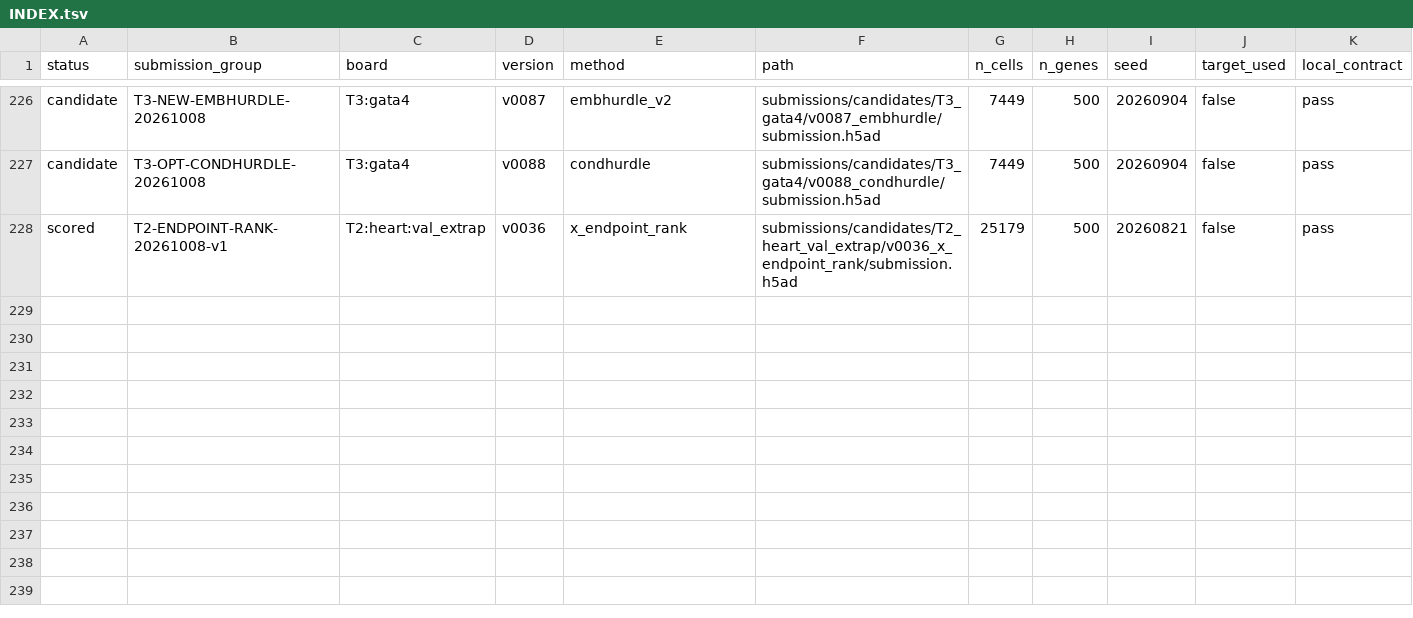
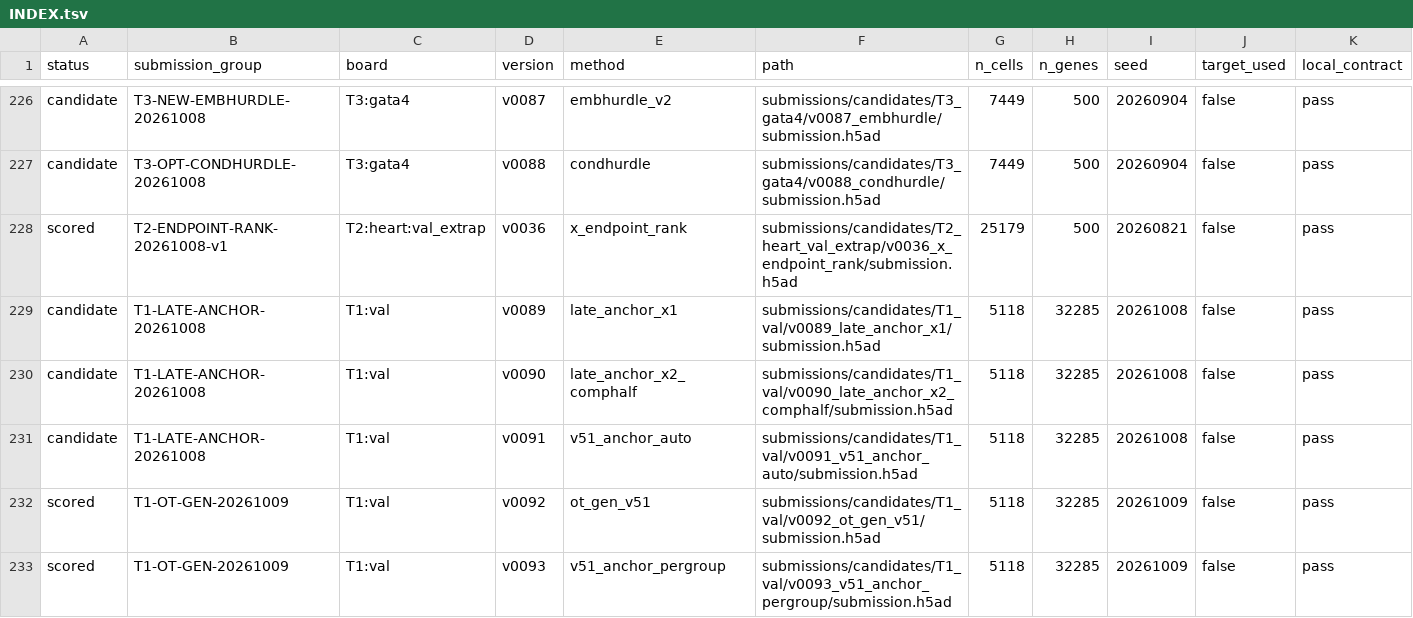
Before and after one commit to FreddieWho/014_virtualEmbryo, a TSV file: submissions/INDEX.tsv, drawn as a sheet; only a part is shown, gaps mark what is left out; rows hold the shown columns only; the diff names each change by its address in the sheet, - before the commit and + after, or states it on an @@ line.

```diff
--- a/submissions/INDEX.tsv
+++ b/submissions/INDEX.tsv
+row 229: candidate | T1-LATE-ANCHOR-20261008 | T1:val | v0089 | late_anchor_x1 | submissions/candidates/T1_val/v0089_late_anchor_x1/submission.h5ad | 5118 | 32285 | 20261008 | false | pass
+row 230: candidate | T1-LATE-ANCHOR-20261008 | T1:val | v0090 | late_anchor_x2_comphalf | submissions/candidates/T1_val/v0090_late_anchor_x2_comphalf/submission.h5ad | 5118 | 32285 | 20261008 | false | pass
+row 231: candidate | T1-LATE-ANCHOR-20261008 | T1:val | v0091 | v51_anchor_auto | submissions/candidates/T1_val/v0091_v51_anchor_auto/submission.h5ad | 5118 | 32285 | 20261008 | false | pass
+row 232: scored | T1-OT-GEN-20261009 | T1:val | v0092 | ot_gen_v51 | submissions/candidates/T1_val/v0092_ot_gen_v51/submission.h5ad | 5118 | 32285 | 20261009 | false | pass
+row 233: scored | T1-OT-GEN-20261009 | T1:val | v0093 | v51_anchor_pergroup | submissions/candidates/T1_val/v0093_v51_anchor_pergroup/submission.h5ad | 5118 | 32285 | 20261009 | false | pass
```
Also changed, not shown: reports/SERVER_SUBMETRIC_REGISTRY.tsv, 2 other files.
